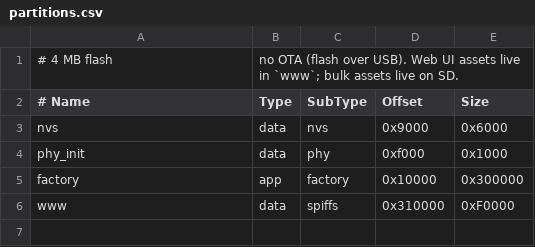
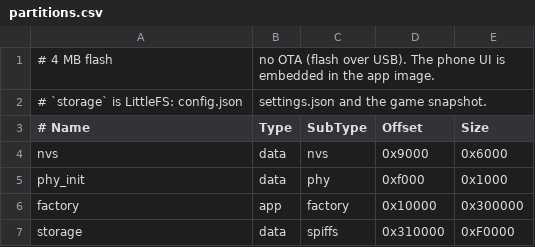
Before and after one commit to SeanBonaventure01/OrcaCardReader, a CSV file: firmware/partitions.csv, drawn as a sheet.

```diff
--- a/firmware/partitions.csv
+++ b/firmware/partitions.csv
@@ -1,2 +1,3 @@
-# 4 MB flash, no OTA (flash over USB). Web UI assets live in `www`; bulk assets live on SD.
+# 4 MB flash, no OTA (flash over USB). The phone UI is embedded in the app image.
+# `storage` is LittleFS: config.json, settings.json and the game snapshot.
 # Name,   Type, SubType, Offset,   Size
@@ -5,2 +6,2 @@ phy_init, data, phy,     0xf000,   0x1000
 factory,  app,  factory, 0x10000,  0x300000
-www,      data, spiffs,  0x310000, 0xF0000
+storage,  data, spiffs,  0x310000, 0xF0000
```
Also changed, not shown: 45 other files.
